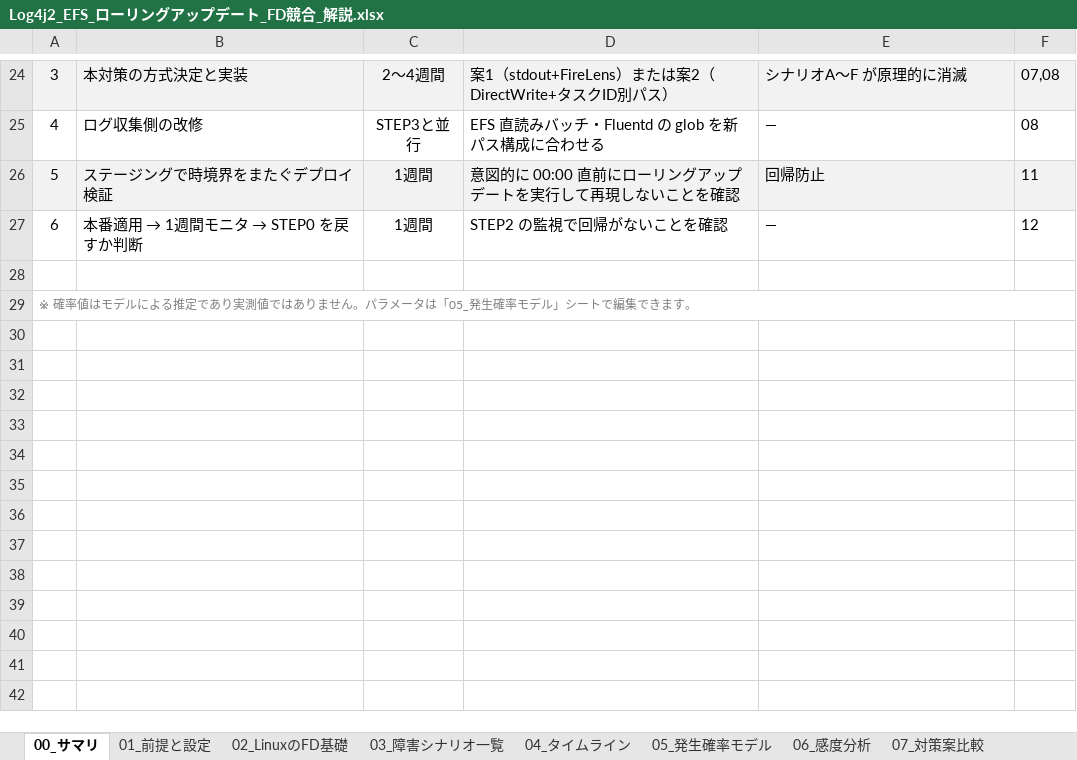
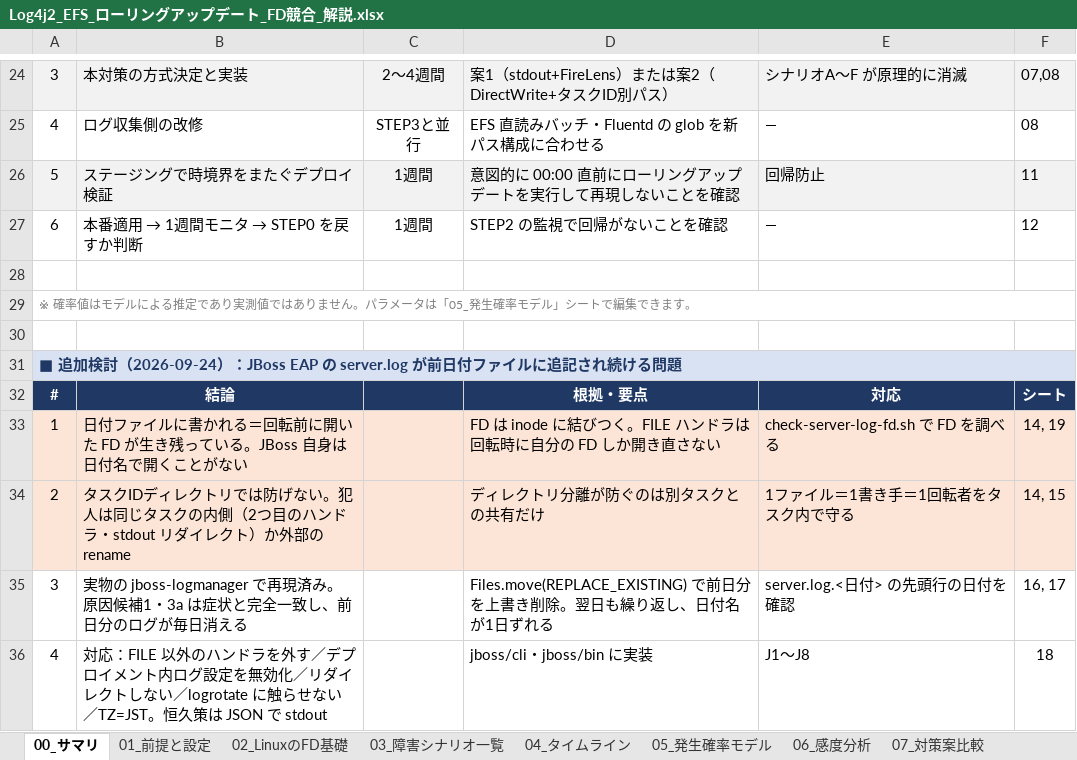
Before and after one commit to ProjectRubyRing/Log4j_EFS_Rolling, an Excel workbook: Log4j2_EFS_ローリングアップデート_FD競合_解説.xlsx, sheet 00_サマリ, drawn as a sheet; only a part is shown, gaps mark what is left out; values as stored, in another font and other column widths than the file's, no borders; the diff names each change by its address in the sheet, - before the commit and + after, or states it on an @@ line.

```diff
--- a/Log4j2_EFS_ローリングアップデート_FD競合_解説.xlsx (sheet 00_サマリ)
+++ b/Log4j2_EFS_ローリングアップデート_FD競合_解説.xlsx (sheet 00_サマリ)
+row 30: (empty)
+row 31: ■ 追加検討（2026-09-24）：JBoss EAP の server.log が前日付ファイルに追記され続ける問題
+row 32: # | 結論 |  | 根拠・要点 | 対応 | シート
+row 33: 1 | 日付ファイルに書かれる＝回転前に開いた FD が生き残っている。JBoss 自身は日付名で開くことがない |  | FD は inode に結びつく。FILE ハンドラは回転時に自分の FD しか開き直さない | check-server-log-fd.sh で FD を調べる | 14, 19
+row 34: 2 | タスクIDディレクトリでは防げない。犯人は同じタスクの内側（2つ目のハンドラ・stdout リダイレクト）か外部の rename |  | ディレクトリ分離が防ぐのは別タスクとの共有だけ | 1ファイル＝1書き手＝1回転者をタスク内で守る | 14, 15
+row 35: 3 | 実物の jboss-logmanager で再現済み。原因候補1・3a は症状と完全一致し、前日分のログが毎日消える |  | Files.move(REPLACE_EXISTING) で前日分を上書き削除。翌日も繰り返し、日付名が1日ずれる | server.log.<日付> の先頭行の日付を確認 | 16, 17
+row 36: 4 | 対応：FILE 以外のハンドラを外す／デプロイメント内ログ設定を無効化／リダイレクトしない／logrotate に触らせない／TZ=JST。恒久策は JSON で stdout |  | jboss/cli・jboss/bin に実装 | J1〜J8 | 18
```
Also changed, not shown: other sheet tabs, 11 other files.
